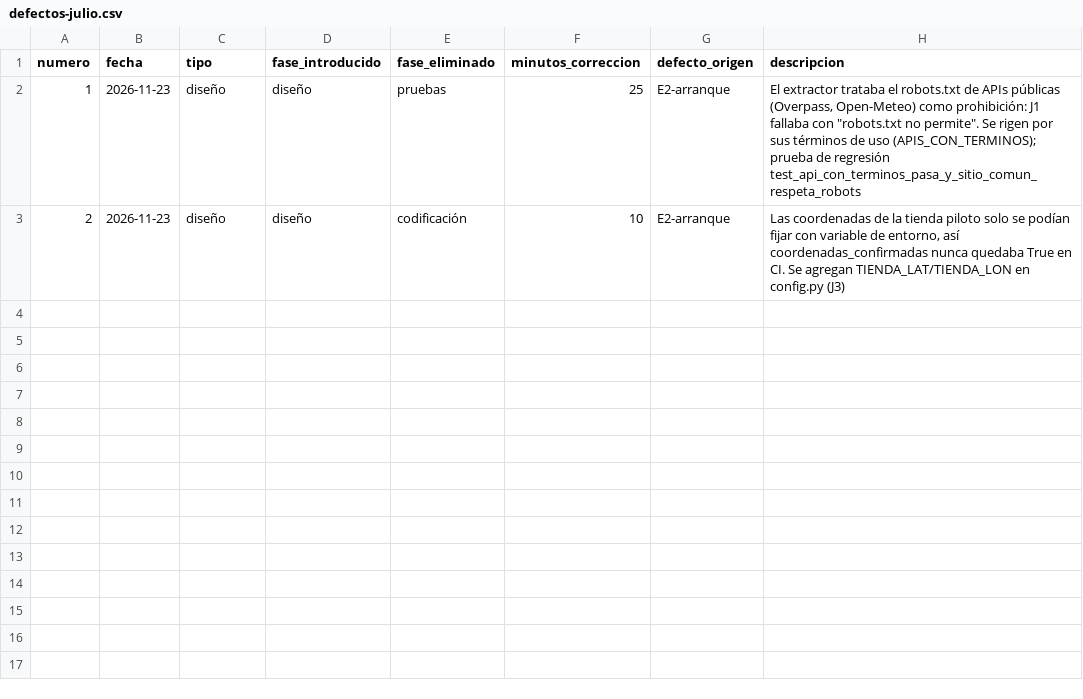
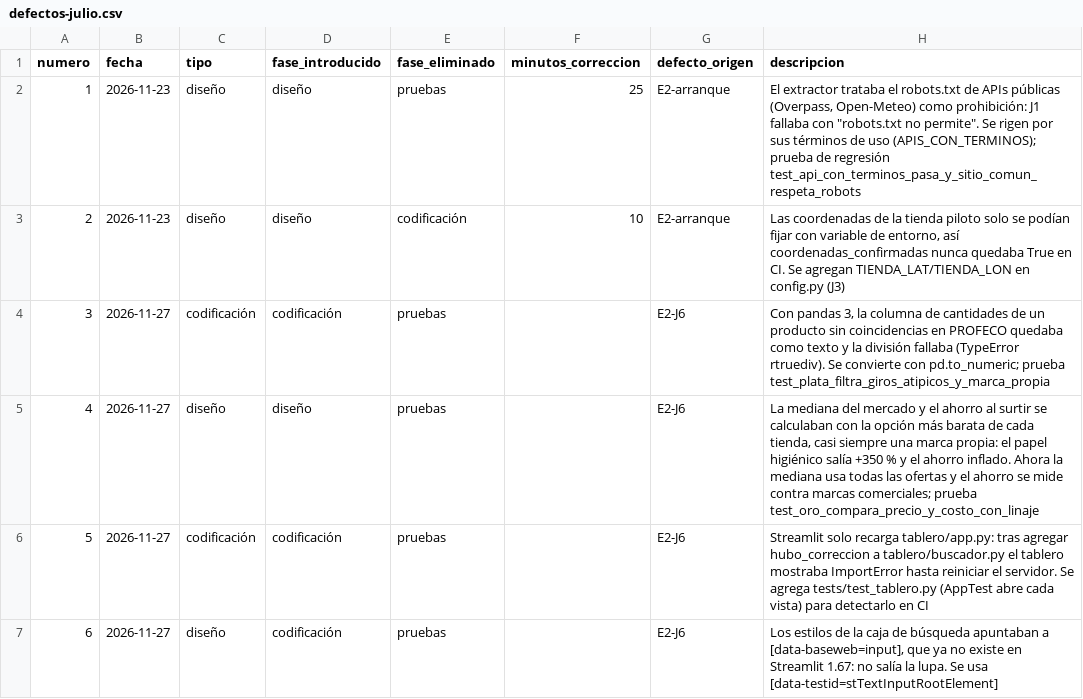
Before and after one commit to salvadorafer11/abarrotespos, a CSV file: calidad/defectos-julio.csv, drawn as a sheet; the diff names each change by its address in the sheet, - before the commit and + after, or states it on an @@ line.

```diff
--- a/calidad/defectos-julio.csv
+++ b/calidad/defectos-julio.csv
+row 4: 3 | 2026-11-27 | codificación | codificación | pruebas |  | E2-J6 | Con pandas 3, la columna de cantidades de un producto sin coincidencias en PROFECO quedaba como texto y la división fallaba (TypeError rtruediv). Se convierte con pd.to_numeric; prueba test_plata_filtra_giros_atipicos_y_marca_propia
+row 5: 4 | 2026-11-27 | diseño | diseño | pruebas |  | E2-J6 | La mediana del mercado y el ahorro al surtir se calculaban con la opción más barata de cada tienda, casi siempre una marca propia: el papel higiénico salía +350 % y el ahorro inflado. Ahora la mediana usa todas las ofertas y el ahorro se mide contra marcas comerciales; prueba test_oro_compara_precio_y_costo_con_linaje
+row 6: 5 | 2026-11-27 | codificación | codificación | pruebas |  | E2-J6 | Streamlit solo recarga tablero/app.py: tras agregar hubo_correccion a tablero/buscador.py el tablero mostraba ImportError hasta reiniciar el servidor. Se agrega tests/test_tablero.py (AppTest abre cada vista) para detectarlo en CI
+row 7: 6 | 2026-11-27 | diseño | codificación | pruebas |  | E2-J6 | Los estilos de la caja de búsqueda apuntaban a [data-baseweb=input], que ya no existe en Streamlit 1.67: no salía la lupa. Se usa [data-testid=stTextInputRootElement]
```
Also changed, not shown: calidad/tiempo-julio.csv, 1 other file.
